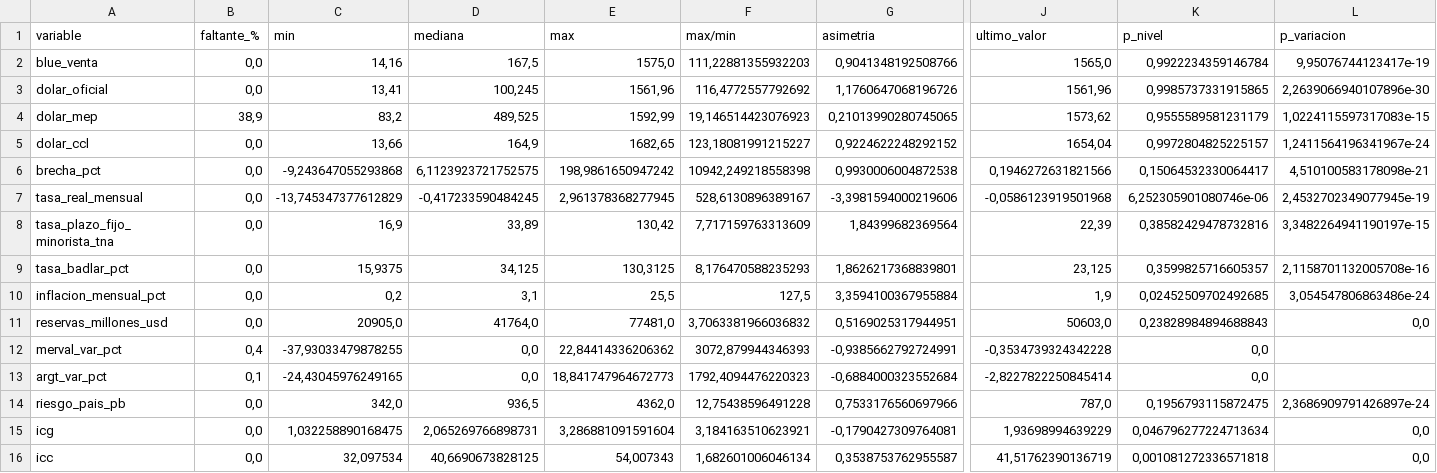
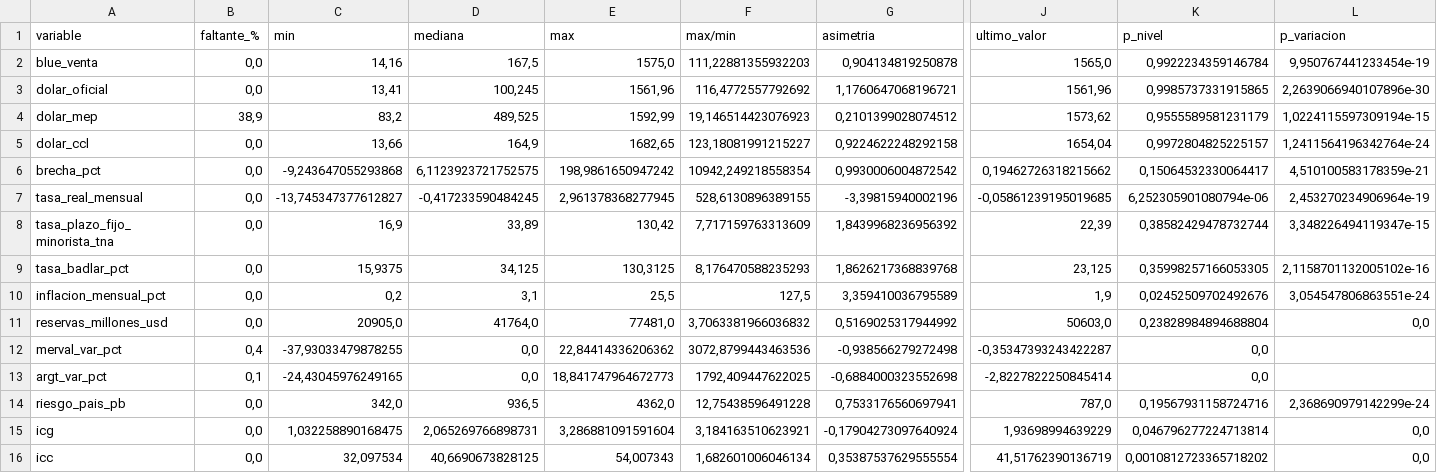
Before and after one commit to deysicamacho/Proyecto-final-IFTS24, a CSV file: data/diagnostico_dataset.csv, drawn as a sheet; only a part is shown, gaps mark what is left out; the diff names each change by its address in the sheet, - before the commit and + after, or states it on an @@ line.

```diff
--- a/data/diagnostico_dataset.csv
+++ b/data/diagnostico_dataset.csv
-G2 (asimetria): 0,9041348192508766
+G2 (asimetria): 0,904134819250878
-L2 (p_variacion): 9,95076744123417e-19
+L2 (p_variacion): 9,950767441233454e-19
-G3 (asimetria): 1,1760647068196726
+G3 (asimetria): 1,1760647068196721
-G4 (asimetria): 0,21013990280745065
+G4 (asimetria): 0,2101399028074512
-L4 (p_variacion): 1,0224115597317083e-15
+L4 (p_variacion): 1,0224115597309194e-15
-G5 (asimetria): 0,9224622248292152
+G5 (asimetria): 0,9224622248292158
-L5 (p_variacion): 1,2411564196341967e-24
+L5 (p_variacion): 1,2411564196342764e-24
-F6 (max/min): 10942,249218558398
+F6 (max/min): 10942,249218558354
-G6 (asimetria): 0,9930006004872538
+G6 (asimetria): 0,9930006004872542
-J6 (ultimo_valor): 0,1946272631821566
+J6 (ultimo_valor): 0,19462726318215662
-L6 (p_variacion): 4,510100583178098e-21
+L6 (p_variacion): 4,510100583178359e-21
-C7 (min): -13,745347377612829
+C7 (min): -13,745347377612827
-F7 (max/min): 528,6130896389167
+F7 (max/min): 528,6130896389155
-G7 (asimetria): -3,3981594000219606
+G7 (asimetria): -3,39815940002196
-J7 (ultimo_valor): -0,0586123919501968
+J7 (ultimo_valor): -0,05861239195019685
-K7 (p_nivel): 6,252305901080746e-06
+K7 (p_nivel): 6,252305901080794e-06
-L7 (p_variacion): 2,4532702349077945e-19
+L7 (p_variacion): 2,453270234906964e-19
-G8 (asimetria): 1,84399682369564
+G8 (asimetria): 1,8439968236956392
-K8 (p_nivel): 0,38582429478732816
+K8 (p_nivel): 0,38582429478732744
-L8 (p_variacion): 3,3482264941190197e-15
+L8 (p_variacion): 3,348226494119347e-15
-G9 (asimetria): 1,8626217368839801
+G9 (asimetria): 1,8626217368839768
-K9 (p_nivel): 0,3599825716605357
+K9 (p_nivel): 0,35998257166053305
-L9 (p_variacion): 2,1158701132005708e-16
+L9 (p_variacion): 2,1158701132005102e-16
-G10 (asimetria): 3,3594100367955884
+G10 (asimetria): 3,359410036795589
-K10 (p_nivel): 0,02452509702492685
+K10 (p_nivel): 0,02452509702492676
-L10 (p_variacion): 3,054547806863486e-24
+L10 (p_variacion): 3,054547806863551e-24
-G11 (asimetria): 0,5169025317944951
+G11 (asimetria): 0,5169025317944992
-K11 (p_nivel): 0,23828984894688843
+K11 (p_nivel): 0,23828984894688804
-F12 (max/min): 3072,879944346393
+F12 (max/min): 3072,8799443463536
-G12 (asimetria): -0,9385662792724991
+G12 (asimetria): -0,938566279272498
-J12 (ultimo_valor): -0,3534739324342228
+J12 (ultimo_valor): -0,35347393243422287
-F13 (max/min): 1792,4094476220323
+F13 (max/min): 1792,409447622025
-G13 (asimetria): -0,6884000323552684
+G13 (asimetria): -0,6884000323552698
-G14 (asimetria): 0,7533176560697966
+G14 (asimetria): 0,7533176560697941
-K14 (p_nivel): 0,1956793115872475
+K14 (p_nivel): 0,19567931158724716
-L14 (p_variacion): 2,3686909791426897e-24
+L14 (p_variacion): 2,368690979142299e-24
-G15 (asimetria): -0,1790427309764081
+G15 (asimetria): -0,17904273097640924
-K15 (p_nivel): 0,046796277224713634
+K15 (p_nivel): 0,046796277224713814
-G16 (asimetria): 0,3538753762955587
+G16 (asimetria): 0,35387537629555554
-K16 (p_nivel): 0,001081272336571818
+K16 (p_nivel): 0,0010812723365718202
```
Also changed, not shown: data/modelo_h1/metricas_backtest.csv, data/modelo_h1/prediccion_proximo_dia.csv, 5 other files.
